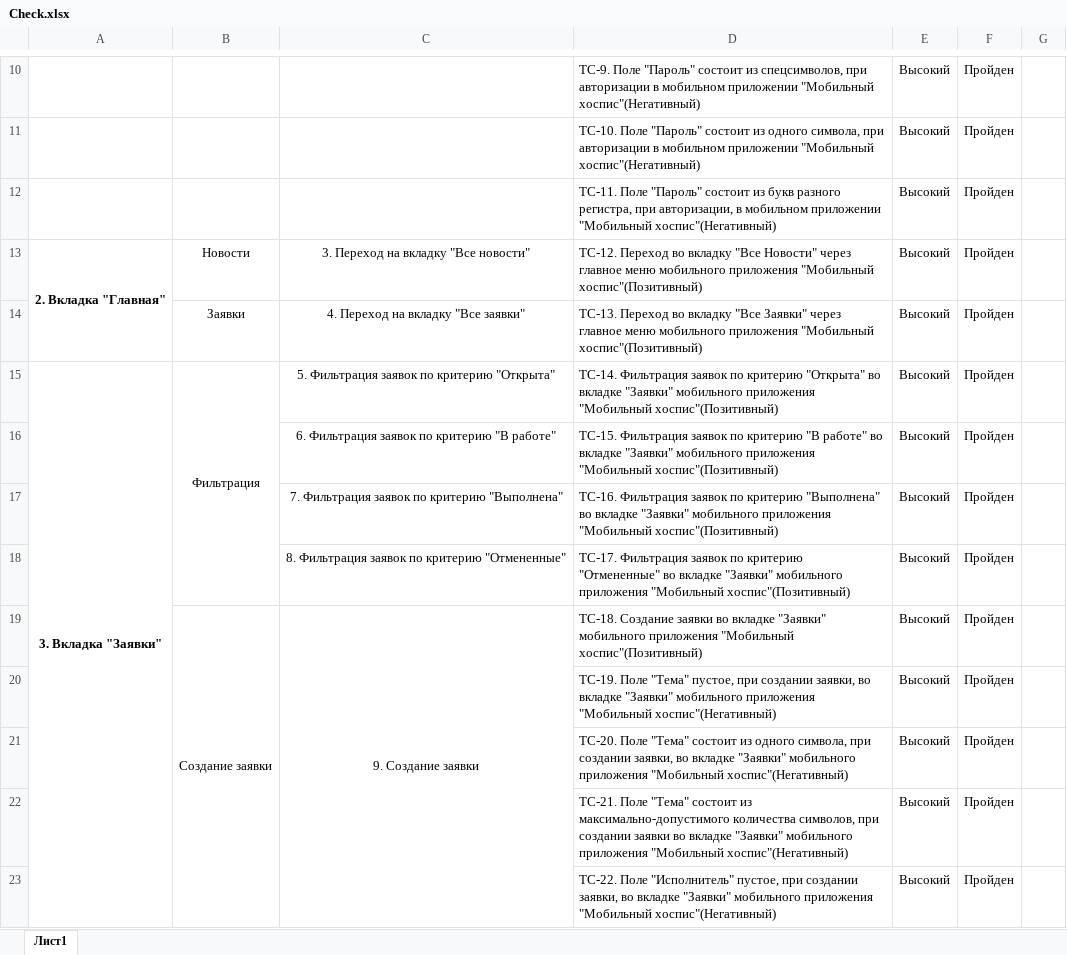
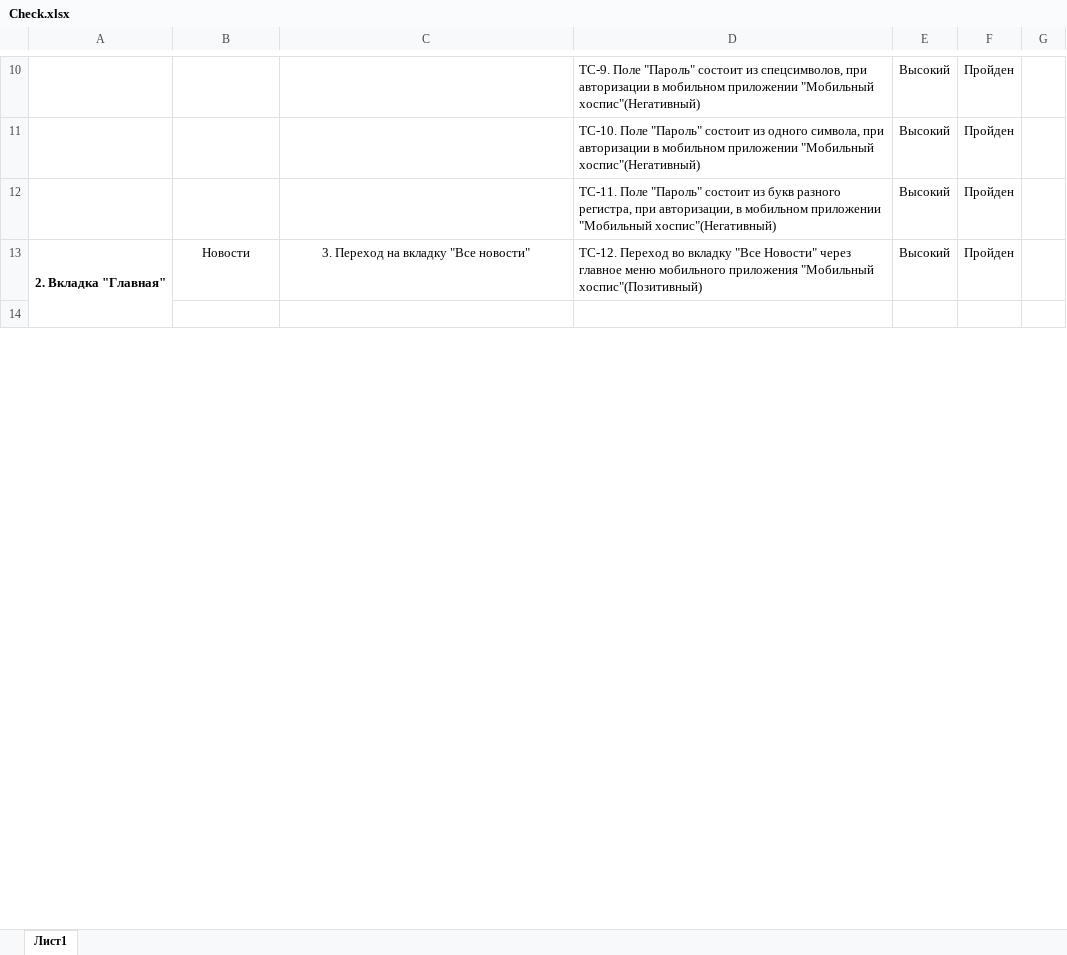
Before and after one commit to KostaLacostaQA/diplome_netology_hospis, an Excel workbook: Check.xlsx, sheet Лист1, drawn as a sheet; only a part is shown, gaps mark what is left out; values as stored, in another font and other column widths than the file's, no borders; the diff covers the shown part only; the diff names each change by its address in the sheet, - before the commit and + after, or states it on an @@ line.

```diff
--- a/Check.xlsx (sheet Лист1)
+++ b/Check.xlsx (sheet Лист1)
-row 14:  | Заявки | 4. Переход на вкладку "Все заявки" | ТС-13. Переход во вкладку "Все Заявки" через главное меню мобильного приложения "Мобильный хоспис"(Позитивный) | Высокий | Пройден
+row 14: (empty)
-row 15: 3. Вкладка "Заявки" | Фильтрация | 5. Фильтрация заявок по критерию "Открыта" | ТС-14. Фильтрация заявок по критерию "Открыта" во вкладке "Заявки" мобильного приложения "Мобильный хоспис"(Позитивный) | Высокий | Пройден
-row 16:  |  | 6. Фильтрация заявок по критерию "В работе" | ТС-15. Фильтрация заявок по критерию "В работе" во вкладке "Заявки" мобильного приложения "Мобильный хоспис"(Позитивный) | Высокий | Пройден
-row 17:  |  | 7. Фильтрация заявок по критерию "Выполнена" | ТС-16. Фильтрация заявок по критерию "Выполнена" во вкладке "Заявки" мобильного приложения "Мобильный хоспис"(Позитивный) | Высокий | Пройден
-row 18:  |  | 8. Фильтрация заявок по критерию "Отмененные" | ТС-17. Фильтрация заявок по критерию "Отмененные" во вкладке "Заявки" мобильного приложения "Мобильный хоспис"(Позитивный) | Высокий | Пройден
-row 19:  | Создание заявки | 9. Создание заявки | ТС-18. Создание заявки во вкладке "Заявки" мобильного приложения "Мобильный хоспис"(Позитивный) | Высокий | Пройден
-row 20:  |  |  | ТС-19. Поле "Тема" пустое, при создании заявки, во вкладке "Заявки" мобильного приложения "Мобильный хоспис"(Негативный) | Высокий | Пройден
-row 21:  |  |  | ТС-20. Поле "Тема" состоит из одного символа, при создании заявки, во вкладке "Заявки" мобильного приложения "Мобильный хоспис"(Негативный) | Высокий | Пройден
-row 22:  |  |  | ТС-21. Поле "Тема" состоит из максимально-допустимого количества символов, при создании заявки во вкладке "Заявки" мобильного приложения "Мобильный хоспис"(Негативный) | Высокий | Пройден
-row 23:  |  |  | ТС-22. Поле "Исполнитель" пустое, при создании заявки, во вкладке "Заявки" мобильного приложения "Мобильный хоспис"(Негативный) | Высокий | Пройден
```
Also changed, not shown: 17 removed rows and 59 edited cells elsewhere in this sheet, Cases.xlsx, 1 other file.
